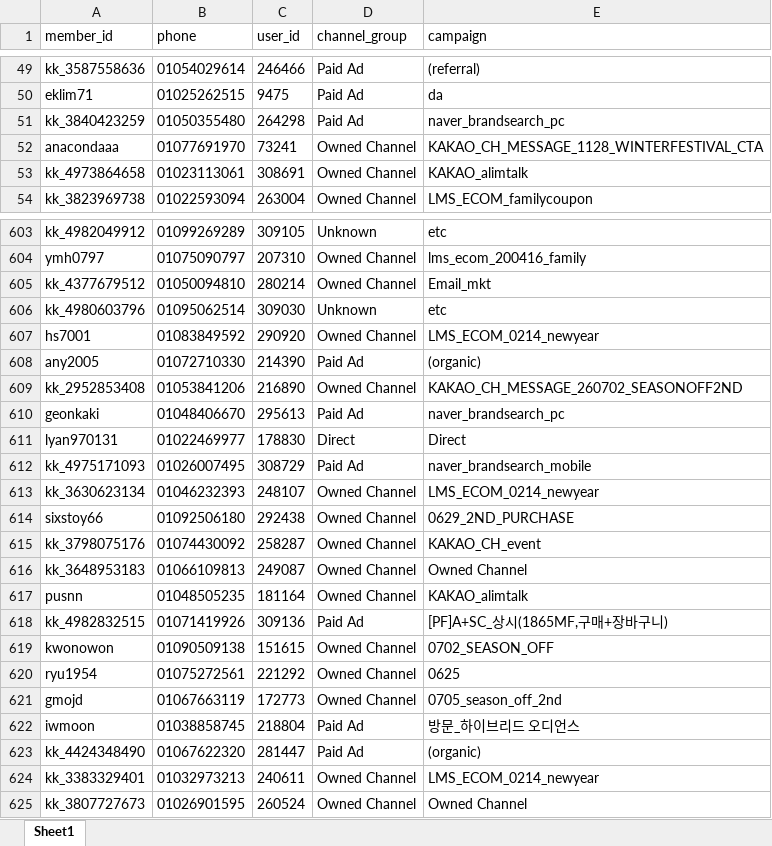
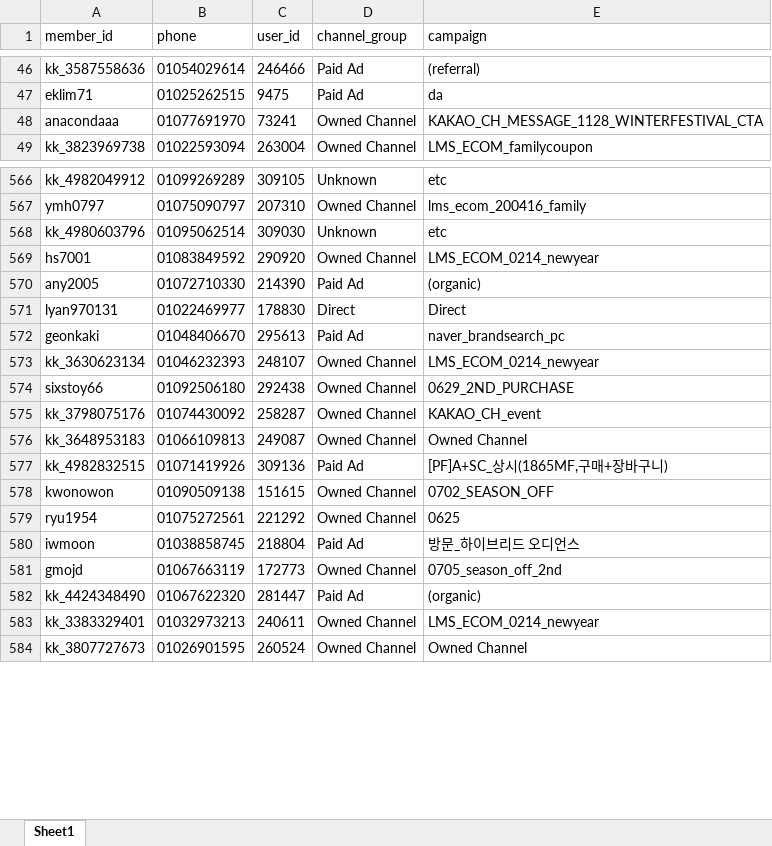
Before and after one commit to koreacolumbia-dotcom/E-comm-marketing-hub, an Excel workbook: reports/member_funnel/downloads/member_funnel_7d_non_buyer.xlsx, sheet Sheet1, drawn as a sheet; only a part is shown, gaps mark what is left out; values as stored, in another font and other column widths than the file's, no borders; removed rows and columns are numbered as before the commit, all else as after; the diff covers the shown part only; the diff names each change by its address in the sheet, - before the commit and + after, or states it on an @@ line.

```diff
--- a/reports/member_funnel/downloads/member_funnel_7d_non_buyer.xlsx (sheet Sheet1)
+++ b/reports/member_funnel/downloads/member_funnel_7d_non_buyer.xlsx (sheet Sheet1)
-row 51: kk_3840423259 | 01050355480 | 264298 | Paid Ad | naver_brandsearch_pc
-row 53: kk_4973864658 | 01023113061 | 308691 | Owned Channel | KAKAO_alimtalk
-row 605: kk_4377679512 | 01050094810 | 280214 | Owned Channel | Email_mkt
-row 609: kk_2952853408 | 01053841206 | 216890 | Owned Channel | KAKAO_CH_MESSAGE_260702_SEASONOFF2ND
@@ row 611 moved to row 571: lyan970131 @@
-row 612: kk_4975171093 | 01026007495 | 308729 | Paid Ad | naver_brandsearch_mobile
-row 617: pusnn | 01048505235 | 181164 | Owned Channel | KAKAO_alimtalk
@@ row 622 moved to row 580: iwmoon @@
```
Also changed, not shown: 55 removed rows and 70 moved rows elsewhere in this sheet, reports/member_funnel/downloads/member_funnel_1m_non_buyer.xlsx, reports/member_funnel/downloads/member_funnel_1m_target_segments.xlsx, 19 other files.
